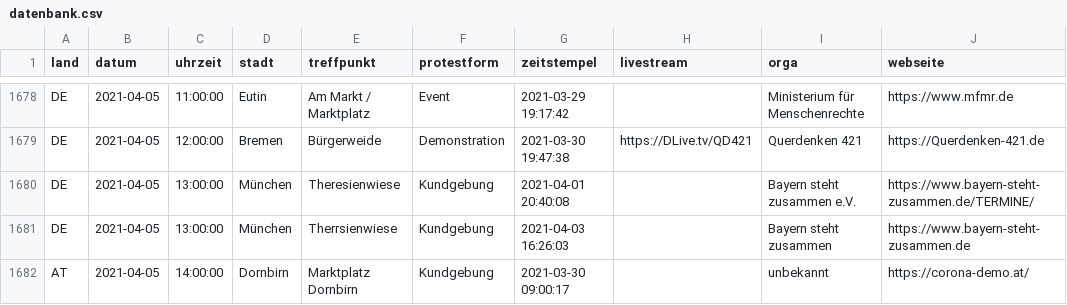
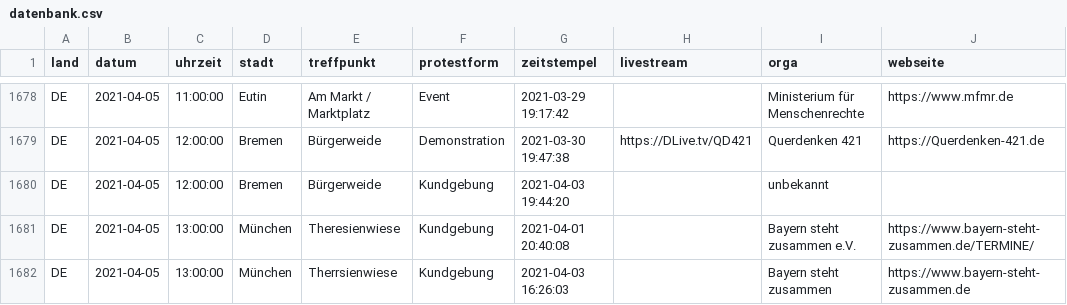
Before and after one commit to anonymous-tld/datenbank, a CSV file: datenbank.csv, drawn as a sheet; only a part is shown, gaps mark what is left out; the shorter side is filled out with more unchanged rows; the diff names each change by its address in the sheet, - before the commit and + after, or states it on an @@ line.

Commit message:
Update datenbank.csv from https://demo.terminkalender.top/datenbank.csv

```diff
--- a/datenbank.csv
+++ b/datenbank.csv
+row 1680: DE | 2021-04-05 | 12:00:00 | Bremen | Bürgerweide | Kundgebung | 2021-04-03 19:44:20 |  | unbekannt
```
